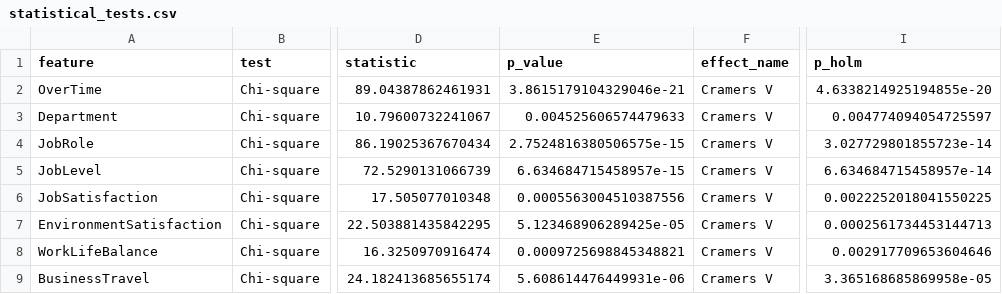
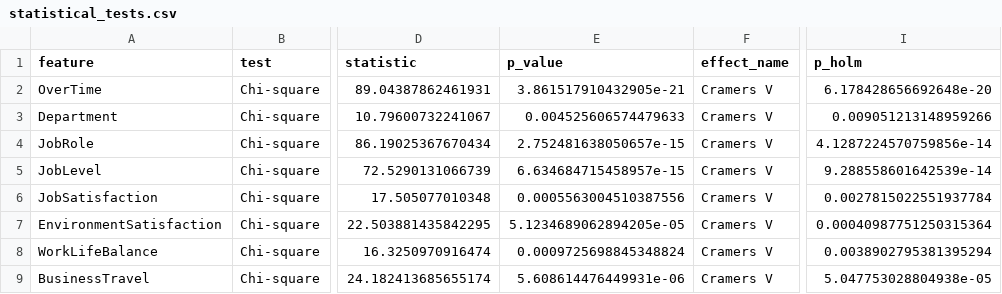
Before and after one commit to milannakum54/ibm-hr-attrition-analysis, a CSV file: reports/statistical_tests.csv, drawn as a sheet; only a part is shown, gaps mark what is left out; the diff covers the shown part only; the diff names each change by its address in the sheet, - before the commit and + after, or states it on an @@ line.

```diff
--- a/reports/statistical_tests.csv
+++ b/reports/statistical_tests.csv
-E2 (p_value): 3.8615179104329046e-21
+E2 (p_value): 3.861517910432905e-21
-I2 (p_holm): 4.6338214925194855e-20
+I2 (p_holm): 6.178428656692648e-20
-I3 (p_holm): 0.004774094054725597
+I3 (p_holm): 0.009051213148959266
-E4 (p_value): 2.7524816380506575e-15
+E4 (p_value): 2.752481638050657e-15
-I4 (p_holm): 3.027729801855723e-14
+I4 (p_holm): 4.1287224570759856e-14
-I5 (p_holm): 6.634684715458957e-14
+I5 (p_holm): 9.288558601642539e-14
-I6 (p_holm): 0.0022252018041550225
+I6 (p_holm): 0.0027815022551937784
-E7 (p_value): 5.123468906289425e-05
+E7 (p_value): 5.1234689062894205e-05
-I7 (p_holm): 0.0002561734453144713
+I7 (p_holm): 0.00040987751250315364
-E8 (p_value): 0.0009725698845348821
+E8 (p_value): 0.0009725698845348824
-I8 (p_holm): 0.002917709653604646
+I8 (p_holm): 0.0038902795381395294
-I9 (p_holm): 3.365168685869958e-05
+I9 (p_holm): 5.047753028804938e-05
```
Also changed, not shown: 4 added rows and 6 edited cells elsewhere in this file, 19 other files.
